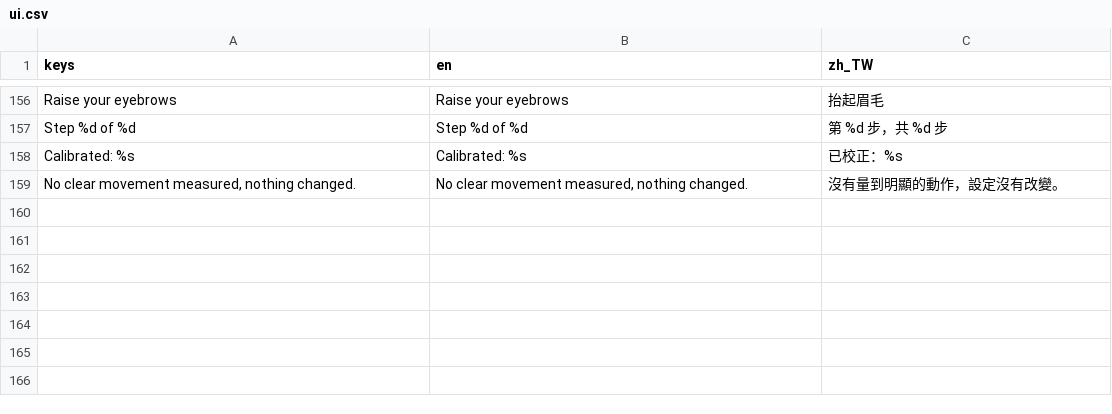
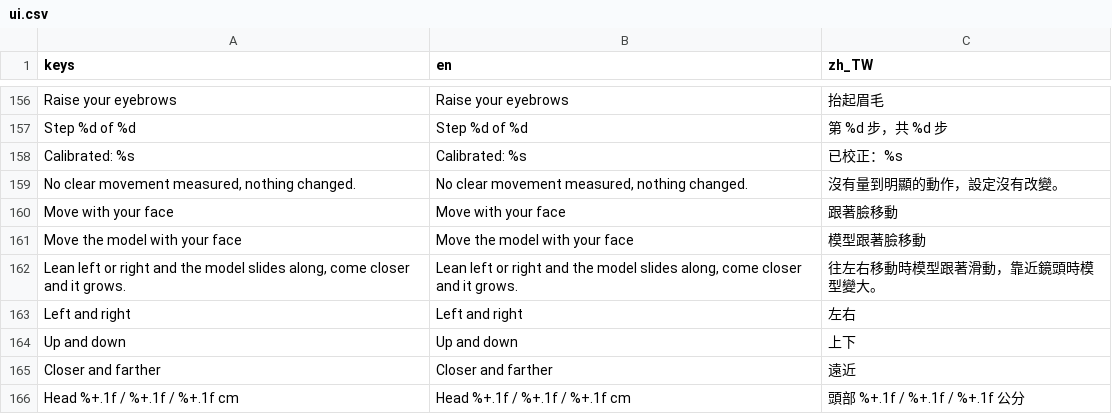
Before and after one commit to koshizuow/yorishiro, a CSV file: app/i18n/ui.csv, drawn as a sheet; only a part is shown, gaps mark what is left out; the diff names each change by its address in the sheet, - before the commit and + after, or states it on an @@ line.

```diff
--- a/app/i18n/ui.csv
+++ b/app/i18n/ui.csv
+row 160: Move with your face | Move with your face | 跟著臉移動
+row 161: Move the model with your face | Move the model with your face | 模型跟著臉移動
+row 162: Lean left or right and the model slides along, come closer and it grows. | Lean left or right and the model slides along, come closer and it grows. | 往左右移動時模型跟著滑動，靠近鏡頭時模型變大。
+row 163: Left and right | Left and right | 左右
+row 164: Up and down | Up and down | 上下
+row 165: Closer and farther | Closer and farther | 遠近
+row 166: Head %+.1f / %+.1f / %+.1f cm | Head %+.1f / %+.1f / %+.1f cm | 頭部 %+.1f / %+.1f / %+.1f 公分
```
Also changed, not shown: 10 other files.
